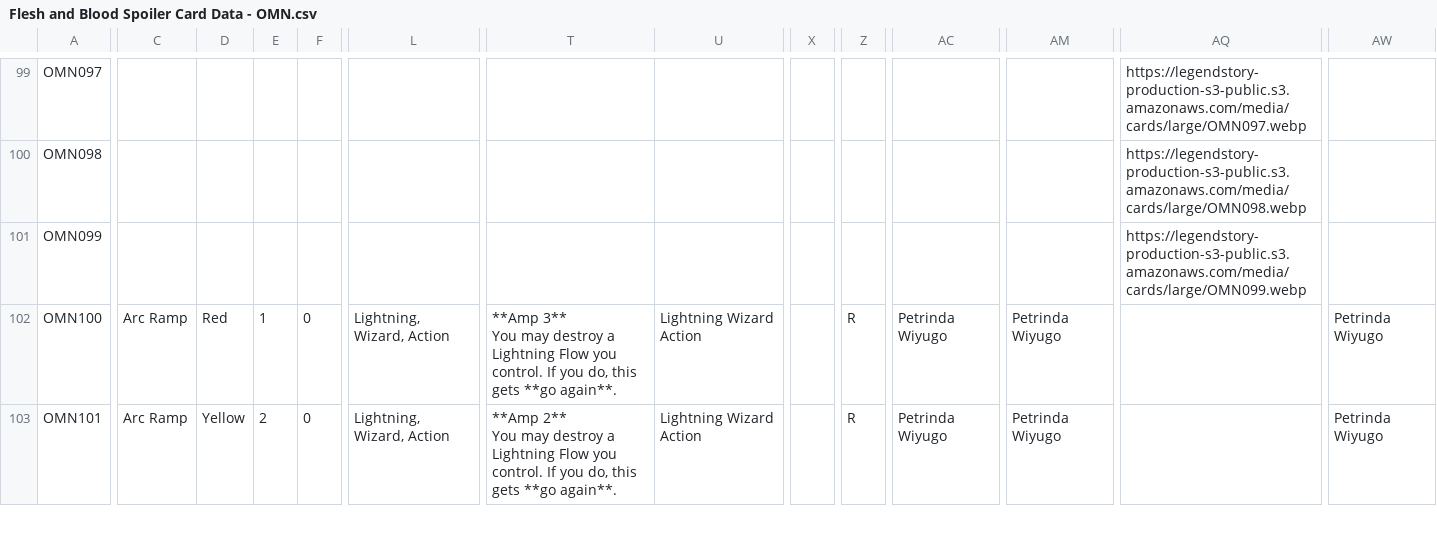
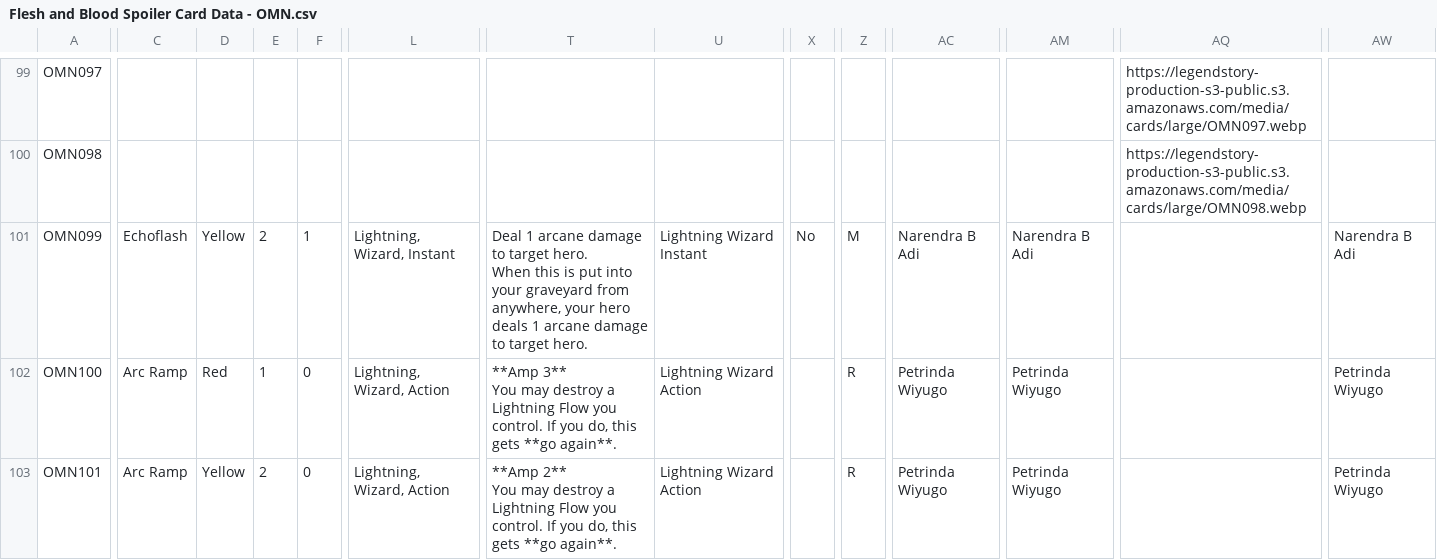
Before and after one commit to fabrary/cards, a CSV file: packages/cards/scripts/Spoiled/Flesh and Blood Spoiler Card Data - OMN.csv, drawn as a sheet; only a part is shown, gaps mark what is left out; ↵ is a line break in a cell; the diff names each change by its address in the sheet, - before the commit and + after, or states it on an @@ line.

Commit message:
add cards

```diff
--- a/packages/cards/scripts/Spoiled/Flesh and Blood Spoiler Card Data - OMN.csv
+++ b/packages/cards/scripts/Spoiled/Flesh and Blood Spoiler Card Data - OMN.csv
-C101: (empty)
+C101: Echoflash
-D101: (empty)
+D101: Yellow
-E101: (empty)
+E101: 2
-F101: (empty)
+F101: 1
-L101: (empty)
+L101: Lightning, Wizard, Instant
-T101: (empty)
+T101: Deal 1 arcane damage to target hero. ↵ When this is put into your graveyard from anywhere, your hero deals 1 arcane damage to target hero.
-U101: (empty)
+U101: Lightning Wizard Instant
-X101: (empty)
+X101: No
-Z101: (empty)
+Z101: M
-AC101: (empty)
+AC101: Narendra B Adi
-AM101: (empty)
+AM101: Narendra B Adi
-AQ101: https://legendstory-production-s3-public.s3.amazonaws.com/media/cards/large/OMN099.webp
+AQ101: (empty)
-AW101: (empty)
+AW101: Narendra B Adi
```
Also changed, not shown: 7 other files.
